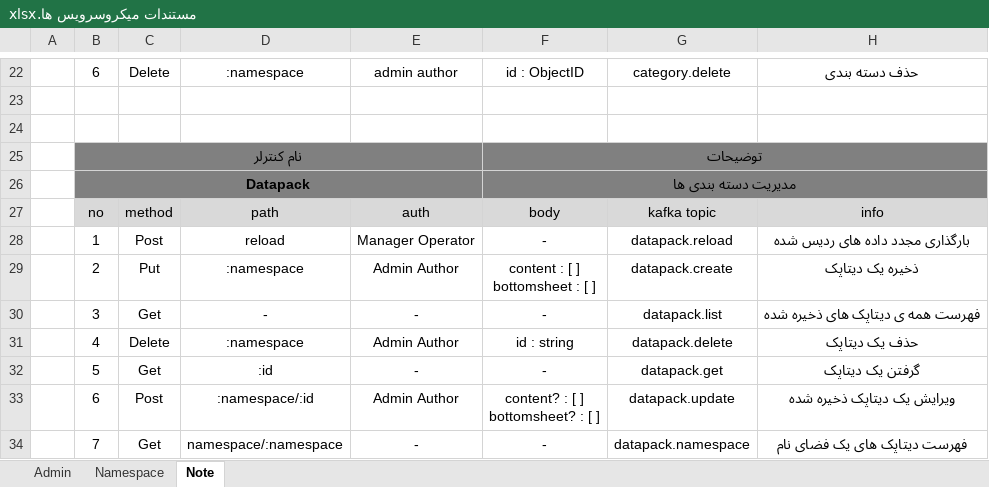
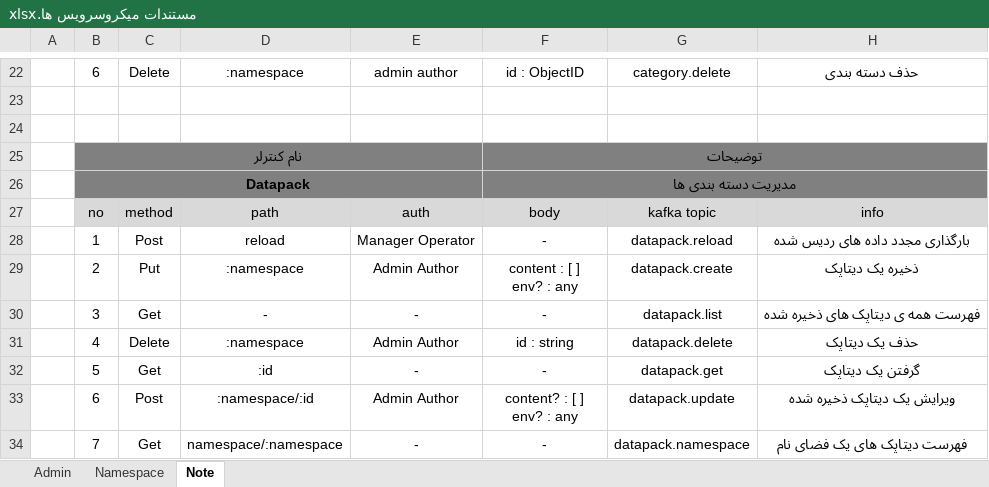
Before and after one commit to vaghardoost/FCMS, an Excel workbook: documents/مستندات/مستندات میکروسرویس ها.xlsx, sheet Note, drawn as a sheet; only a part is shown, gaps mark what is left out; values as stored, in another font and other column widths than the file's, no borders; ↵ is a line break in a cell; the diff names each change by its address in the sheet, - before the commit and + after, or states it on an @@ line.

```diff
--- a/documents/مستندات/مستندات میکروسرویس ها.xlsx (sheet Note)
+++ b/documents/مستندات/مستندات میکروسرویس ها.xlsx (sheet Note)
-F29: content : [ ] ↵ bottomsheet : [ ]
+F29: content : [ ] ↵ env? : any
-F33: content? : [ ] ↵ bottomsheet? : [ ]
+F33: content? : [ ] ↵ env? : any
```
Also changed, not shown: 14 other files.
